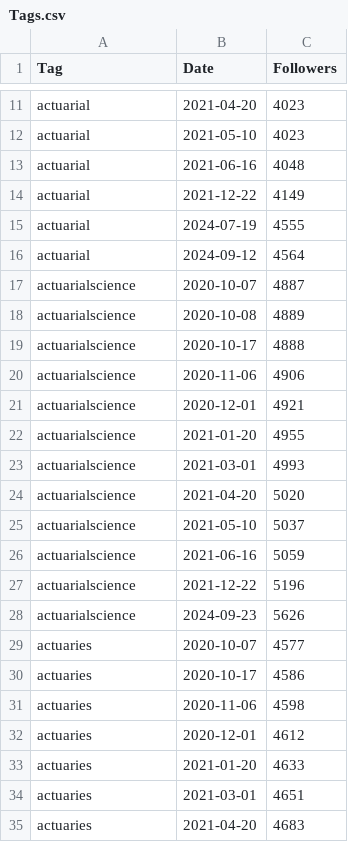
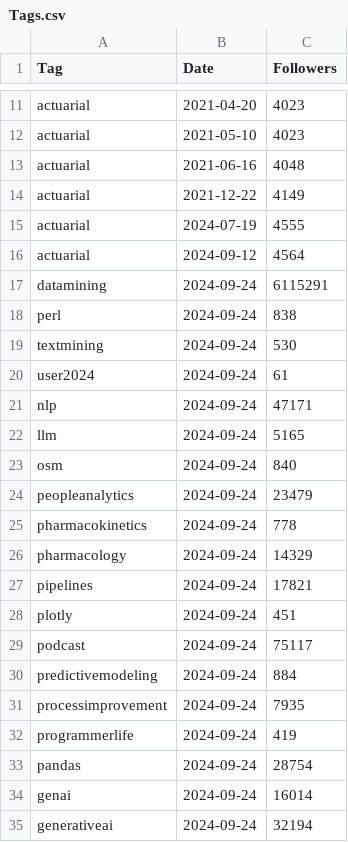
Before and after one commit to Joint-Operations-Working-Group/Social-Media-Analytics, a CSV file: LinkedInTags/Tags.csv, drawn as a sheet; only a part is shown, gaps mark what is left out; the shorter side is filled out with more unchanged rows; the diff covers the shown part only; the diff names each change by its address in the sheet, - before the commit and + after, or states it on an @@ line.

Commit message:
Update Tags.csv

```diff
--- a/LinkedInTags/Tags.csv
+++ b/LinkedInTags/Tags.csv
+row 17: datamining | 2024-09-24 | 6115291
+row 18: perl | 2024-09-24 | 838
+row 19: textmining | 2024-09-24 | 530
+row 20: user2024 | 2024-09-24 | 61
+row 21: nlp | 2024-09-24 | 47171
+row 22: llm | 2024-09-24 | 5165
+row 23: osm | 2024-09-24 | 840
+row 24: peopleanalytics | 2024-09-24 | 23479
+row 25: pharmacokinetics | 2024-09-24 | 778
+row 26: pharmacology | 2024-09-24 | 14329
+row 27: pipelines | 2024-09-24 | 17821
+row 28: plotly | 2024-09-24 | 451
+row 29: podcast | 2024-09-24 | 75117
+row 30: predictivemodeling | 2024-09-24 | 884
+row 31: processimprovement | 2024-09-24 | 7935
+row 32: programmerlife | 2024-09-24 | 419
+row 33: pandas | 2024-09-24 | 28754
+row 34: genai | 2024-09-24 | 16014
+row 35: generativeai | 2024-09-24 | 32194
```
Also changed, not shown: 18 added rows elsewhere in this file.
